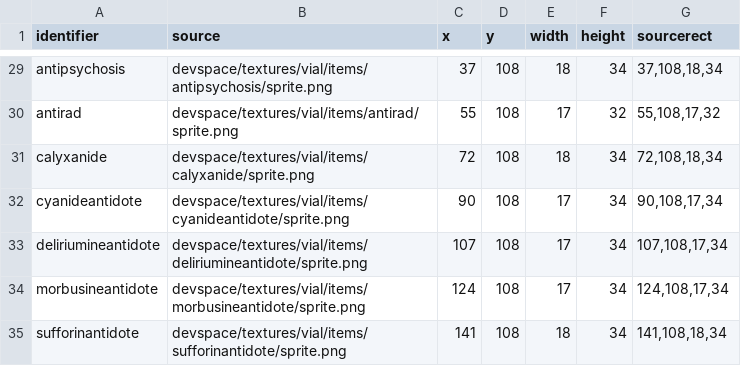
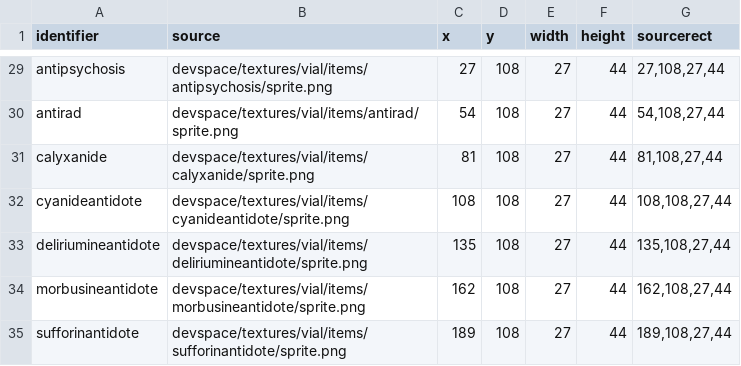
Before and after one commit to WantBeASleep/MedicalIcons, a CSV file: devspace/scripts/build_project/sprites.csv, drawn as a sheet; only a part is shown, gaps mark what is left out; the diff covers the shown part only; the diff names each change by its address in the sheet, - before the commit and + after, or states it on an @@ line.

```diff
--- a/devspace/scripts/build_project/sprites.csv
+++ b/devspace/scripts/build_project/sprites.csv
-C29 (x): 37
+C29 (x): 27
-E29 (width): 18
+E29 (width): 27
-F29 (height): 34
+F29 (height): 44
-G29 (sourcerect): 37,108,18,34
+G29 (sourcerect): 27,108,27,44
-C30 (x): 55
+C30 (x): 54
-E30 (width): 17
+E30 (width): 27
-F30 (height): 32
+F30 (height): 44
-G30 (sourcerect): 55,108,17,32
+G30 (sourcerect): 54,108,27,44
-C31 (x): 72
+C31 (x): 81
-E31 (width): 18
+E31 (width): 27
-F31:F35 (height): 34
+F31:F35 (height): 44
-G31 (sourcerect): 72,108,18,34
+G31 (sourcerect): 81,108,27,44
-C32 (x): 90
+C32 (x): 108
-E32:E34 (width): 17
+E32:E34 (width): 27
-G32 (sourcerect): 90,108,17,34
+G32 (sourcerect): 108,108,27,44
-C33 (x): 107
+C33 (x): 135
-G33 (sourcerect): 107,108,17,34
+G33 (sourcerect): 135,108,27,44
-C34 (x): 124
+C34 (x): 162
-G34 (sourcerect): 124,108,17,34
+G34 (sourcerect): 162,108,27,44
-C35 (x): 141
+C35 (x): 189
-E35 (width): 18
+E35 (width): 27
-G35 (sourcerect): 141,108,18,34
+G35 (sourcerect): 189,108,27,44
```
Also changed, not shown: 70 edited cells elsewhere in this file, 32 other files.
